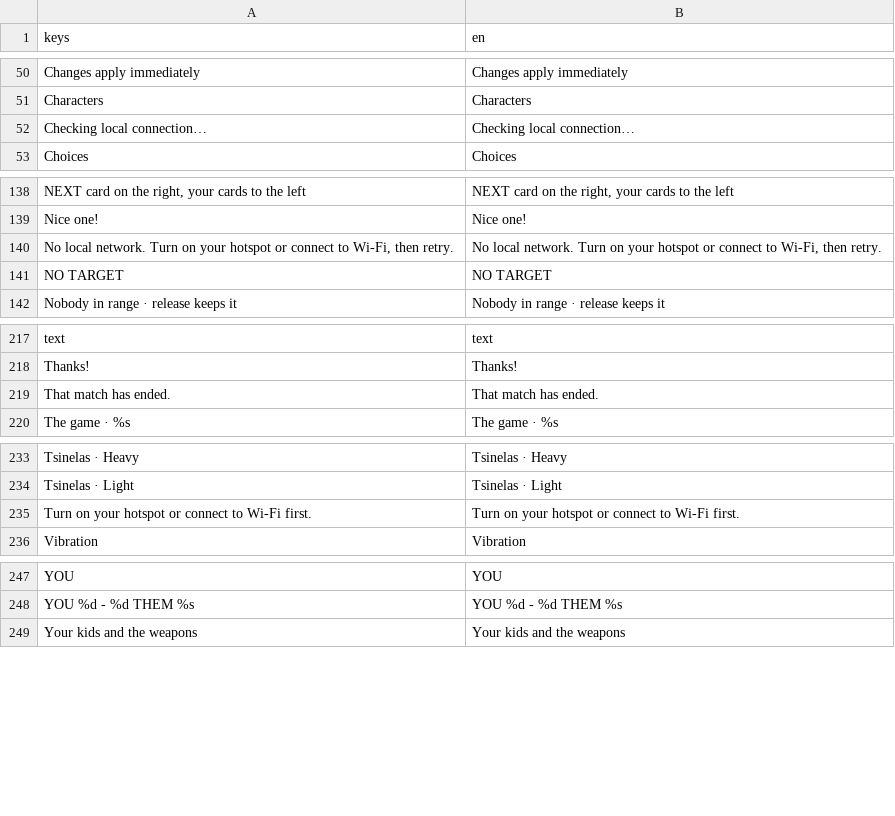
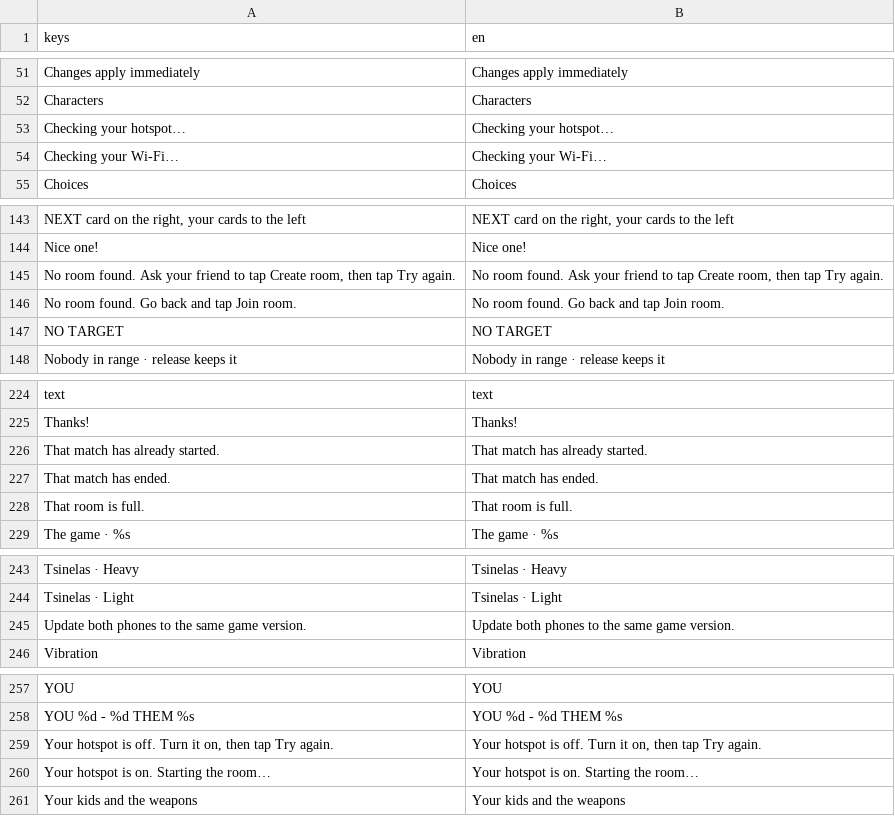
Before and after one commit to earl-gh/kalyeah, a CSV file: data/i18n/strings.csv, drawn as a sheet; only a part is shown, gaps mark what is left out; removed rows and columns are numbered as before the commit, all else as after; the diff covers the shown part only; the diff names each change by its address in the sheet, - before the commit and + after, or states it on an @@ line.

```diff
--- a/data/i18n/strings.csv
+++ b/data/i18n/strings.csv
-row 52: Checking local connection… | Checking local connection…
+row 53: Checking your hotspot… | Checking your hotspot…
+row 54: Checking your Wi-Fi… | Checking your Wi-Fi…
-row 140: No local network. Turn on your hotspot or connect to Wi-Fi, then retry. | No local network. Turn on your hotspot or connect to Wi-Fi, then retry.
+row 145: No room found. Ask your friend to tap Create room, then tap Try again. | No room found. Ask your friend to tap Create room, then tap Try again.
+row 146: No room found. Go back and tap Join room. | No room found. Go back and tap Join room.
+row 226: That match has already started. | That match has already started.
+row 228: That room is full. | That room is full.
-row 235: Turn on your hotspot or connect to Wi-Fi first. | Turn on your hotspot or connect to Wi-Fi first.
+row 245: Update both phones to the same game version. | Update both phones to the same game version.
+row 259: Your hotspot is off. Turn it on, then tap Try again. | Your hotspot is off. Turn it on, then tap Try again.
+row 260: Your hotspot is on. Starting the room… | Your hotspot is on. Starting the room…
```
Also changed, not shown: 6 added rows and 2 edited cells elsewhere in this file, 24 other files.
